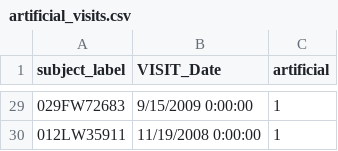
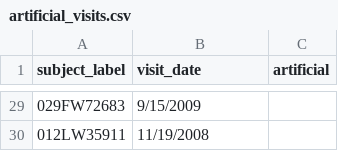
Before and after one commit to eduardgrebe/infection-dating-tool, a CSV file: cephia/artificial_visits.csv, drawn as a sheet; only a part is shown, gaps mark what is left out; the diff covers the shown part only.

Commit message:
script to update artificial indicator on visits table

```diff
--- a/cephia/artificial_visits.csv
+++ b/cephia/artificial_visits.csv
@@ -1 +1 @@
-subject_label,VISIT_Date,artificial
+subject_label,visit_date,artificial
@@ -29,2 +29,2 @@ subject_label,VISIT_Date,artificial
-029FW72683,9/15/2009 0:00:00,1
-012LW35911,11/19/2008 0:00:00,1
+029FW72683,9/15/2009
+012LW35911,11/19/2008
```
Also changed, not shown: 54 edited cells elsewhere in this file, 1 other file.
